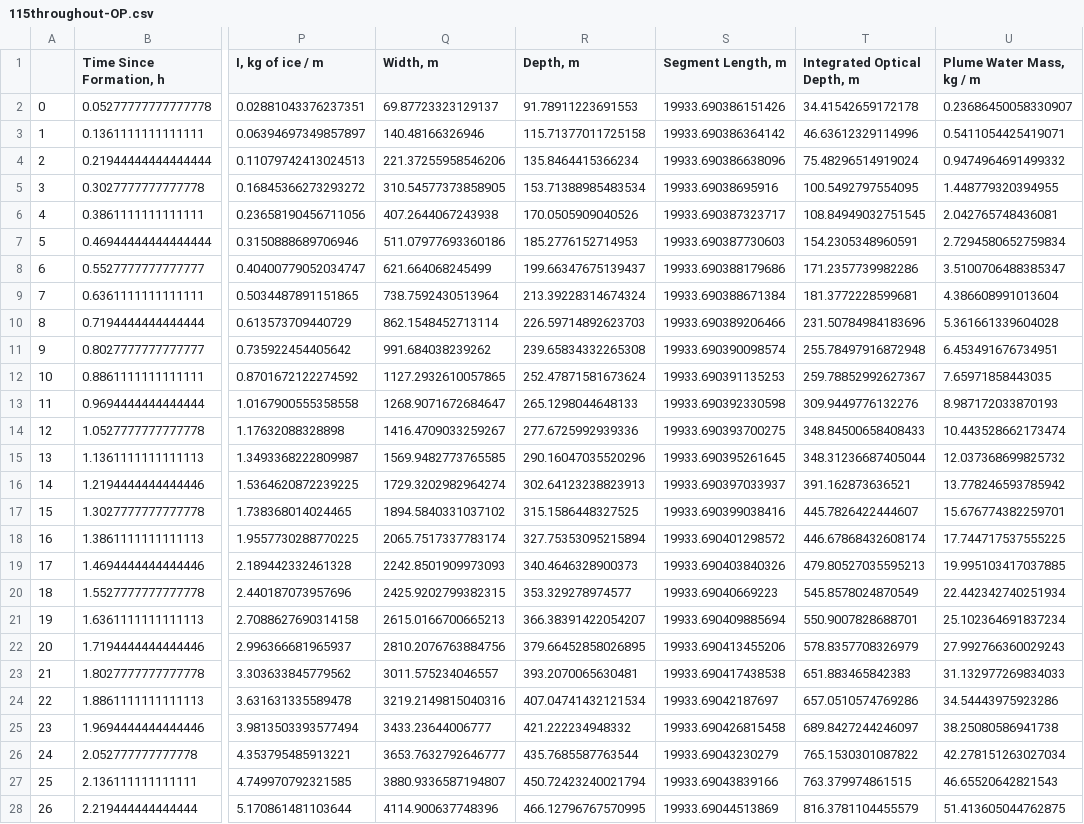
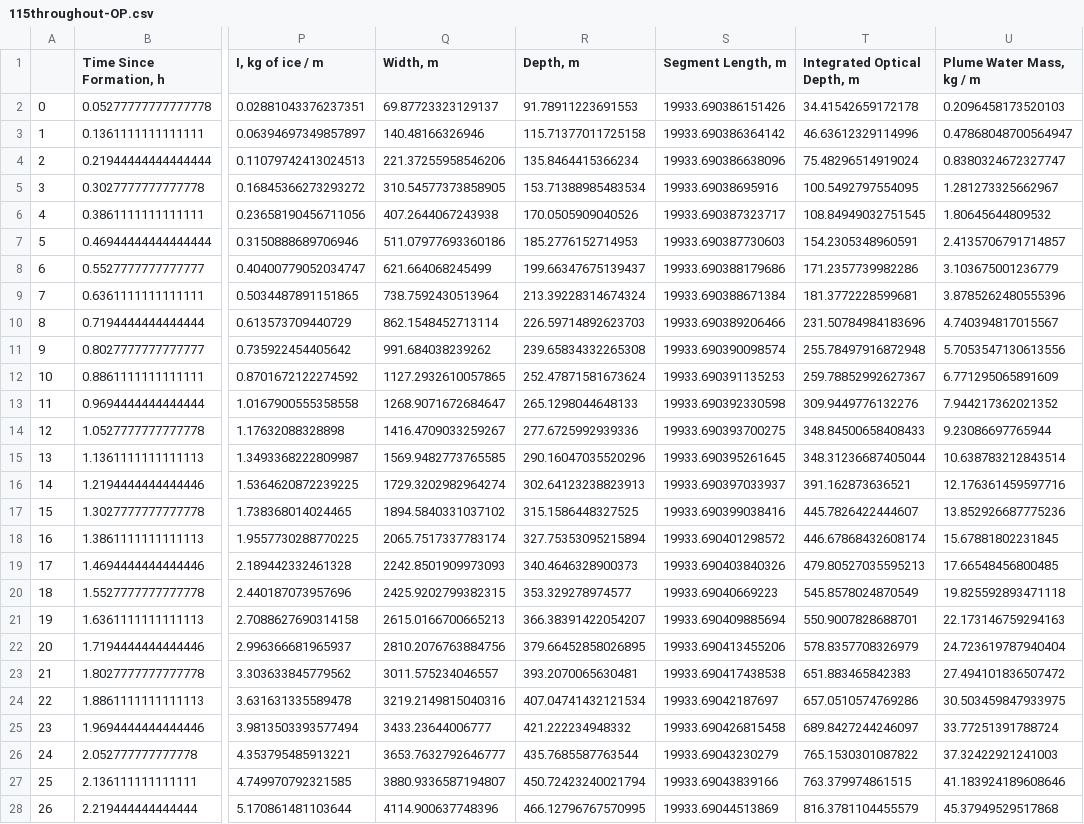
Before and after one commit to Calebsakhtar/pycontrails-debugging, a CSV file: outputs/met/115throughout-OP.csv, drawn as a sheet; only a part is shown, gaps mark what is left out; the diff covers the shown part only; the diff names each change by its address in the sheet, - before the commit and + after, or states it on an @@ line.

```diff
--- a/outputs/met/115throughout-OP.csv
+++ b/outputs/met/115throughout-OP.csv
-U2 (Plume Water Mass, kg / m): 0.23686450058330907
+U2 (Plume Water Mass, kg / m): 0.2096458173520103
-U3 (Plume Water Mass, kg / m): 0.5411054425419071
+U3 (Plume Water Mass, kg / m): 0.47868048700564947
-U4 (Plume Water Mass, kg / m): 0.9474964691499332
+U4 (Plume Water Mass, kg / m): 0.8380324672327747
-U5 (Plume Water Mass, kg / m): 1.448779320394955
+U5 (Plume Water Mass, kg / m): 1.281273325662967
-U6 (Plume Water Mass, kg / m): 2.042765748436081
+U6 (Plume Water Mass, kg / m): 1.80645644809532
-U7 (Plume Water Mass, kg / m): 2.7294580652759834
+U7 (Plume Water Mass, kg / m): 2.4135706791714857
-U8 (Plume Water Mass, kg / m): 3.5100706488385347
+U8 (Plume Water Mass, kg / m): 3.103675001236779
-U9 (Plume Water Mass, kg / m): 4.386608991013604
+U9 (Plume Water Mass, kg / m): 3.8785262480555396
-U10 (Plume Water Mass, kg / m): 5.361661339604028
+U10 (Plume Water Mass, kg / m): 4.740394817015567
-U11 (Plume Water Mass, kg / m): 6.453491676734951
+U11 (Plume Water Mass, kg / m): 5.7053547130613556
-U12 (Plume Water Mass, kg / m): 7.65971858443035
+U12 (Plume Water Mass, kg / m): 6.771295065891609
-U13 (Plume Water Mass, kg / m): 8.987172033870193
+U13 (Plume Water Mass, kg / m): 7.944217362021352
-U14 (Plume Water Mass, kg / m): 10.443528662173474
+U14 (Plume Water Mass, kg / m): 9.23086697765944
-U15 (Plume Water Mass, kg / m): 12.037368699825732
+U15 (Plume Water Mass, kg / m): 10.638783212843514
-U16 (Plume Water Mass, kg / m): 13.778246593785942
+U16 (Plume Water Mass, kg / m): 12.176361459597716
-U17 (Plume Water Mass, kg / m): 15.676774382259701
+U17 (Plume Water Mass, kg / m): 13.852926687775236
-U18 (Plume Water Mass, kg / m): 17.744717537555225
+U18 (Plume Water Mass, kg / m): 15.67881802231845
-U19 (Plume Water Mass, kg / m): 19.995103417037885
+U19 (Plume Water Mass, kg / m): 17.66548456800485
-U20 (Plume Water Mass, kg / m): 22.442342740251934
+U20 (Plume Water Mass, kg / m): 19.825592893471118
-U21 (Plume Water Mass, kg / m): 25.102364691837234
+U21 (Plume Water Mass, kg / m): 22.173146759294163
-U22 (Plume Water Mass, kg / m): 27.992766360029243
+U22 (Plume Water Mass, kg / m): 24.723619787940404
-U23 (Plume Water Mass, kg / m): 31.132977269834033
+U23 (Plume Water Mass, kg / m): 27.494101836507472
-U24 (Plume Water Mass, kg / m): 34.54443975923286
+U24 (Plume Water Mass, kg / m): 30.503459847933975
-U25 (Plume Water Mass, kg / m): 38.25080586941738
+U25 (Plume Water Mass, kg / m): 33.77251391788724
-U26 (Plume Water Mass, kg / m): 42.278151263027034
+U26 (Plume Water Mass, kg / m): 37.32422921241003
-U27 (Plume Water Mass, kg / m): 46.65520642821543
+U27 (Plume Water Mass, kg / m): 41.183924189608646
-U28 (Plume Water Mass, kg / m): 51.413605044762875
+U28 (Plume Water Mass, kg / m): 45.37949529517868
```
Also changed, not shown: 116 edited cells elsewhere in this file, outputs/met/100throughout-OP.csv, outputs/met/105throughout-OP.csv, 5 other files.
